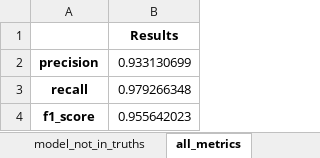
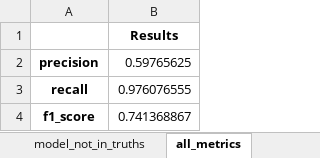
Before and after one commit to aberk104/CS410-Project, an Excel workbook: output/modeled_matches_vs_ground_truths.xlsx, sheet all_metrics, drawn as a sheet; values as stored, in another font and other column widths than the file's, no borders; the diff names each change by its address in the sheet, - before the commit and + after, or states it on an @@ line.

```diff
--- a/output/modeled_matches_vs_ground_truths.xlsx (sheet all_metrics)
+++ b/output/modeled_matches_vs_ground_truths.xlsx (sheet all_metrics)
-B2: 0.933130699
+B2: 0.59765625
-B3: 0.979266348
+B3: 0.976076555
-B4: 0.955642023
+B4: 0.741368867
```
Also changed, not shown: sheet model_not_in_truths, sheet model_vs_truths, sheet truths_not_in_model, output/raw_to_matched_addresses.xlsx, 4 other files.
